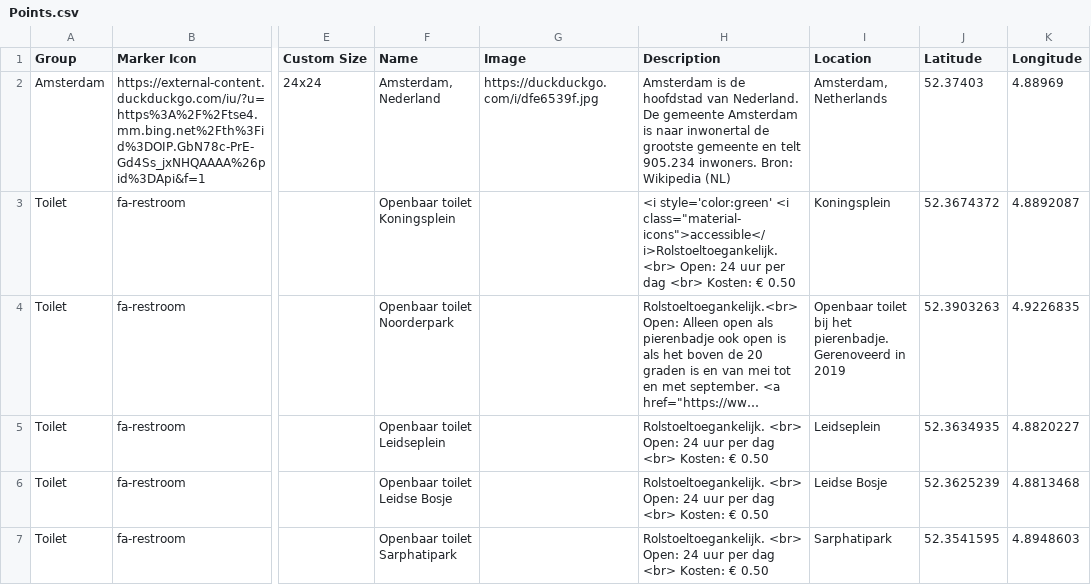
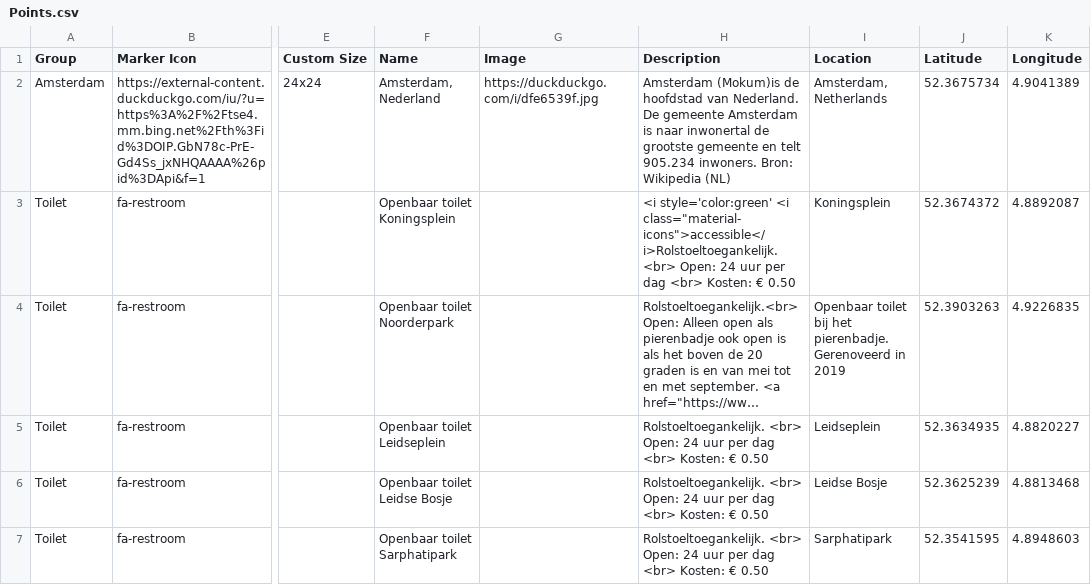
Before and after one commit to ToegankelijkAmsterdam/kaart-info, a CSV file: csv/Points.csv, drawn as a sheet; only a part is shown, gaps mark what is left out; long unchanged cells end in …; the diff names each change by its address in the sheet, - before the commit and + after, or states it on an @@ line.

Commit message:
Update Points.csv

```diff
--- a/csv/Points.csv
+++ b/csv/Points.csv
-H2 (Description): Amsterdam is de hoofdstad…
+H2 (Description): Amsterdam (Mokum)is de hoofdstad…
-J2 (Latitude): 52.37403
+J2 (Latitude): 52.3675734
-K2 (Longitude): 4.88969
+K2 (Longitude): 4.9041389
```
